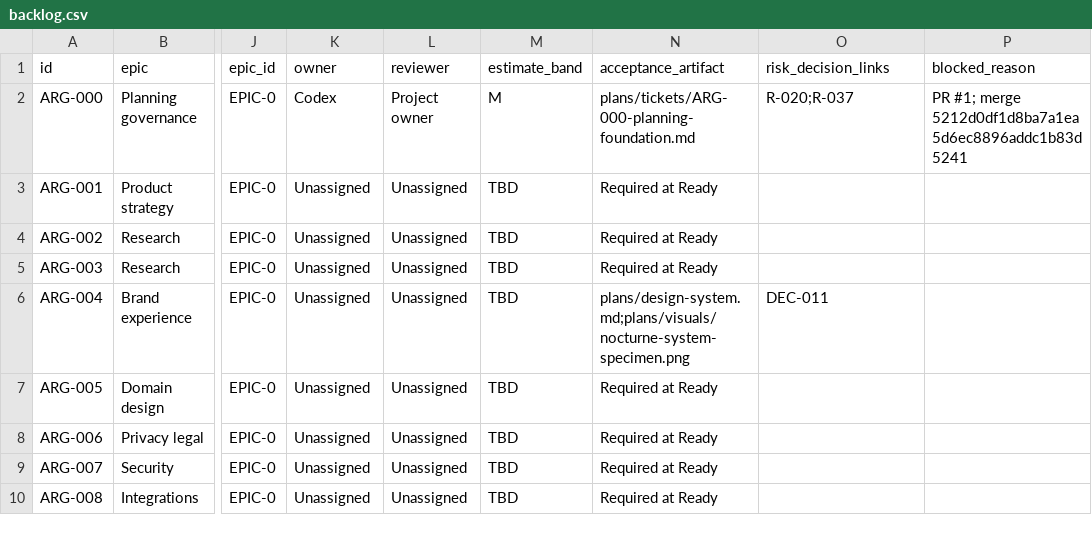
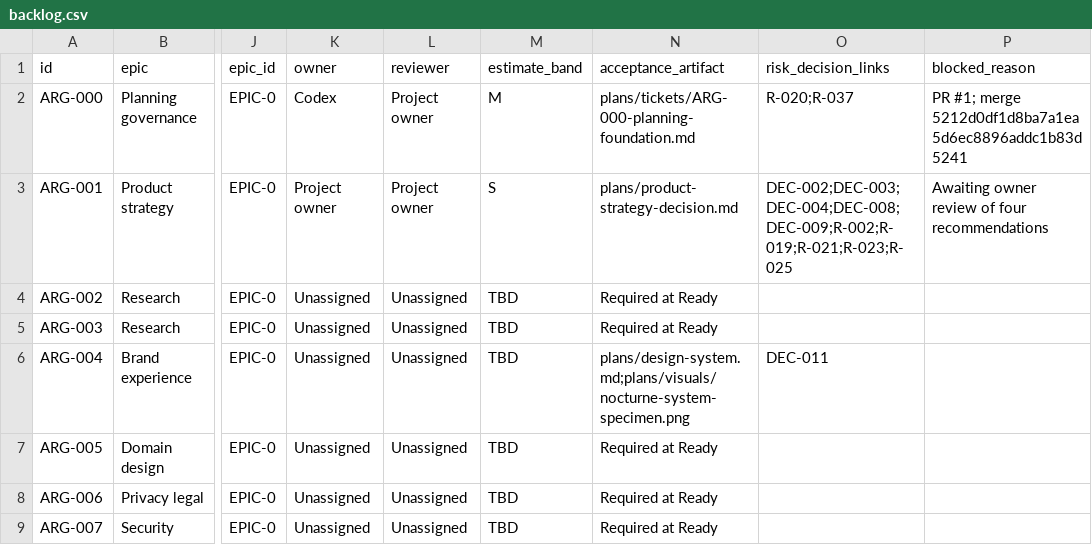
Before and after one commit to carlwelchdesign/matchmaker-ai, a CSV file: plans/tickets/backlog.csv, drawn as a sheet; only a part is shown, gaps mark what is left out; the shorter side is filled out with more unchanged rows; the diff names each change by its address in the sheet, - before the commit and + after, or states it on an @@ line.

Commit message:
ARG-001: prepare product strategy decision packet

```diff
--- a/plans/tickets/backlog.csv
+++ b/plans/tickets/backlog.csv
-K3 (owner): Unassigned
+K3 (owner): Project owner
-L3 (reviewer): Unassigned
+L3 (reviewer): Project owner
-M3 (estimate_band): TBD
+M3 (estimate_band): S
-N3 (acceptance_artifact): Required at Ready
+N3 (acceptance_artifact): plans/product-strategy-decision.md
-O3 (risk_decision_links): (empty)
+O3 (risk_decision_links): DEC-002;DEC-003;DEC-004;DEC-008;DEC-009;R-002;R-019;R-021;R-023;R-025
-P3 (blocked_reason): (empty)
+P3 (blocked_reason): Awaiting owner review of four recommendations
```
Also changed, not shown: 3 other files.
